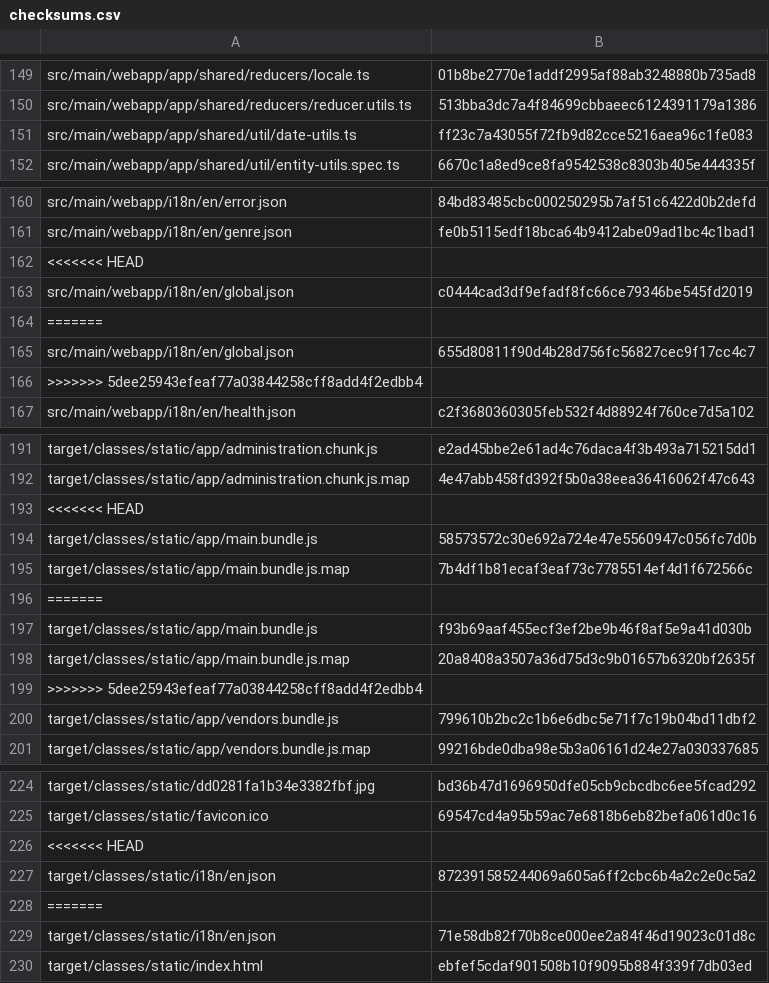
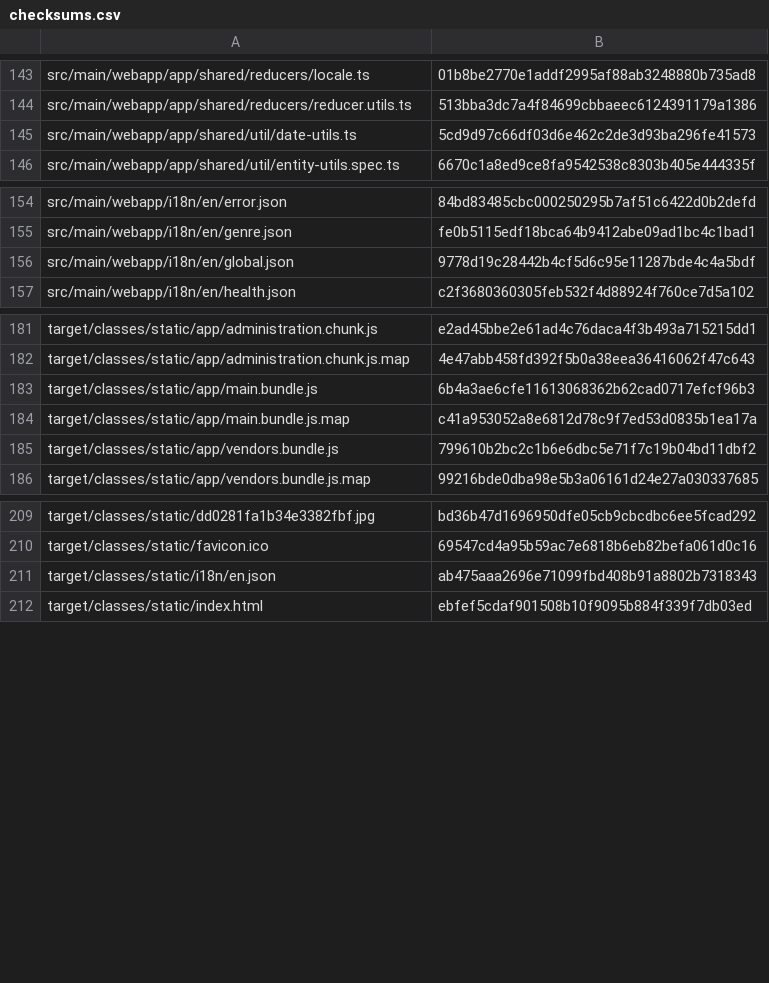
Before and after one commit to CAMP-team/FullStack-Campr, a CSV file: target/checksums.csv, drawn as a sheet; only a part is shown, gaps mark what is left out; the diff covers the shown part only.

```diff
--- a/target/checksums.csv
+++ b/target/checksums.csv
@@ -150,3 +144,3 @@ src/main/webapp/app/shared/reducers/locale.ts,01b8be2770e1addf2995af88ab3248880b
 src/main/webapp/app/shared/reducers/reducer.utils.ts,513bba3dc7a4f84699cbbaeec6124391179a1386
-src/main/webapp/app/shared/util/date-utils.ts,ff23c7a43055f72fb9d82cce5216aea96c1fe083
+src/main/webapp/app/shared/util/date-utils.ts,5cd9d97c66df03d6e462c2de3d93ba296fe41573
 src/main/webapp/app/shared/util/entity-utils.spec.ts,6670c1a8ed9ce8fa9542538c8303b405e444335f
@@ -161,7 +155,3 @@ src/main/webapp/i18n/en/error.json,84bd83485cbc000250295b7af51c6422d0b2defd
 src/main/webapp/i18n/en/genre.json,fe0b5115edf18bca64b9412abe09ad1bc4c1bad1
-<<<<<<< HEAD
-src/main/webapp/i18n/en/global.json,c0444cad3df9efadf8fc66ce79346be545fd2019
-=======
-src/main/webapp/i18n/en/global.json,655d80811f90d4b28d756fc56827cec9f17cc4c7
->>>>>>> 5dee25943efeaf77a03844258cff8add4f2edbb4
+src/main/webapp/i18n/en/global.json,9778d19c28442b4cf5d6c95e11287bde4c4a5bdf
 src/main/webapp/i18n/en/health.json,c2f3680360305feb532f4d88924f760ce7d5a102
@@ -192,9 +182,4 @@ target/classes/static/app/administration.chunk.js,e2ad45bbe2e61ad4c76daca4f3b493
 target/classes/static/app/administration.chunk.js.map,4e47abb458fd392f5b0a38eea36416062f47c643
-<<<<<<< HEAD
-target/classes/static/app/main.bundle.js,58573572c30e692a724e47e5560947c056fc7d0b
-target/classes/static/app/main.bundle.js.map,7b4df1b81ecaf3eaf73c7785514ef4d1f672566c
-=======
-target/classes/static/app/main.bundle.js,f93b69aaf455ecf3ef2be9b46f8af5e9a41d030b
-target/classes/static/app/main.bundle.js.map,20a8408a3507a36d75d3c9b01657b6320bf2635f
->>>>>>> 5dee25943efeaf77a03844258cff8add4f2edbb4
+target/classes/static/app/main.bundle.js,6b4a3ae6cfe11613068362b62cad0717efcf96b3
+target/classes/static/app/main.bundle.js.map,c41a953052a8e6812d78c9f7ed53d0835b1ea17a
 target/classes/static/app/vendors.bundle.js,799610b2bc2c1b6e6dbc5e71f7c19b04bd11dbf2
@@ -225,6 +210,3 @@ target/classes/static/dd0281fa1b34e3382fbf.jpg,bd36b47d1696950dfe05cb9cbcdbc6ee5
 target/classes/static/favicon.ico,69547cd4a95b59ac7e6818b6eb82befa061d0c16
-<<<<<<< HEAD
-target/classes/static/i18n/en.json,872391585244069a605a6ff2cbc6b4a2c2e0c5a2
-=======
-target/classes/static/i18n/en.json,71e58db82f70b8ce000ee2a84f46d19023c01d8c
+target/classes/static/i18n/en.json,ab475aaa2696e71099fbd408b91a8802b7318343
 target/classes/static/index.html,ebfef5cdaf901508b10f9095b884f339f7db03ed
```
Also changed, not shown: 11 added rows, 6 removed rows and 2 edited cells elsewhere in this file, 21 other files.
